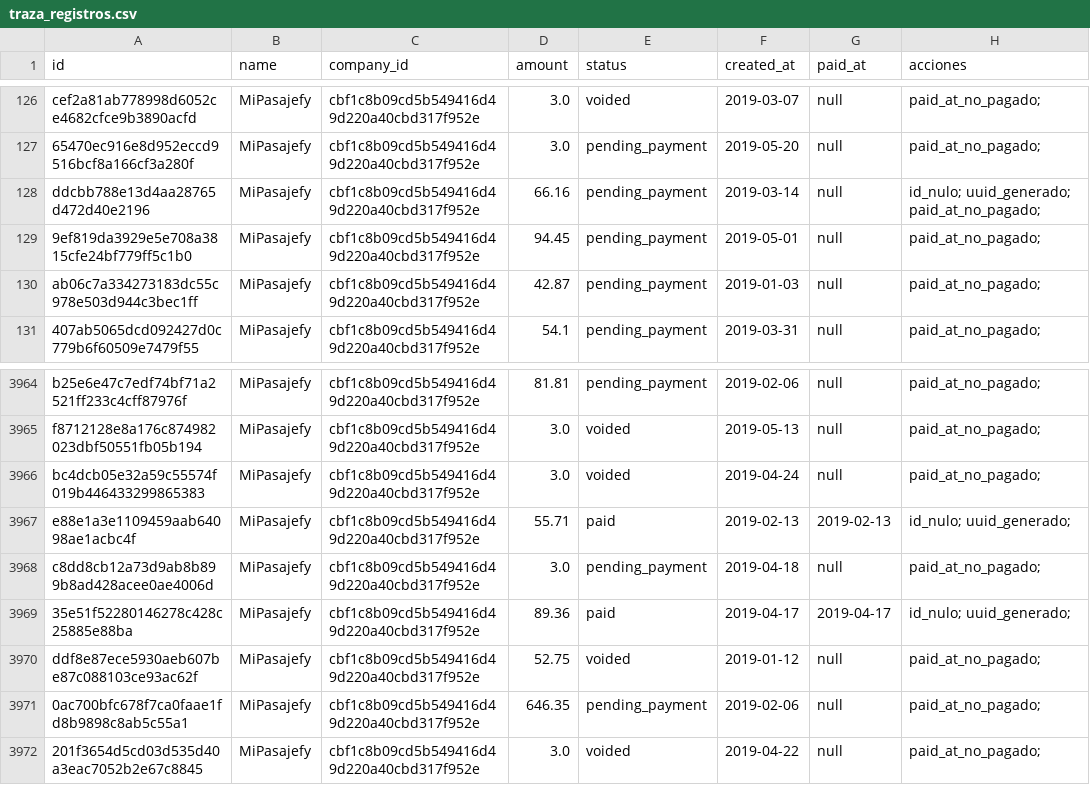
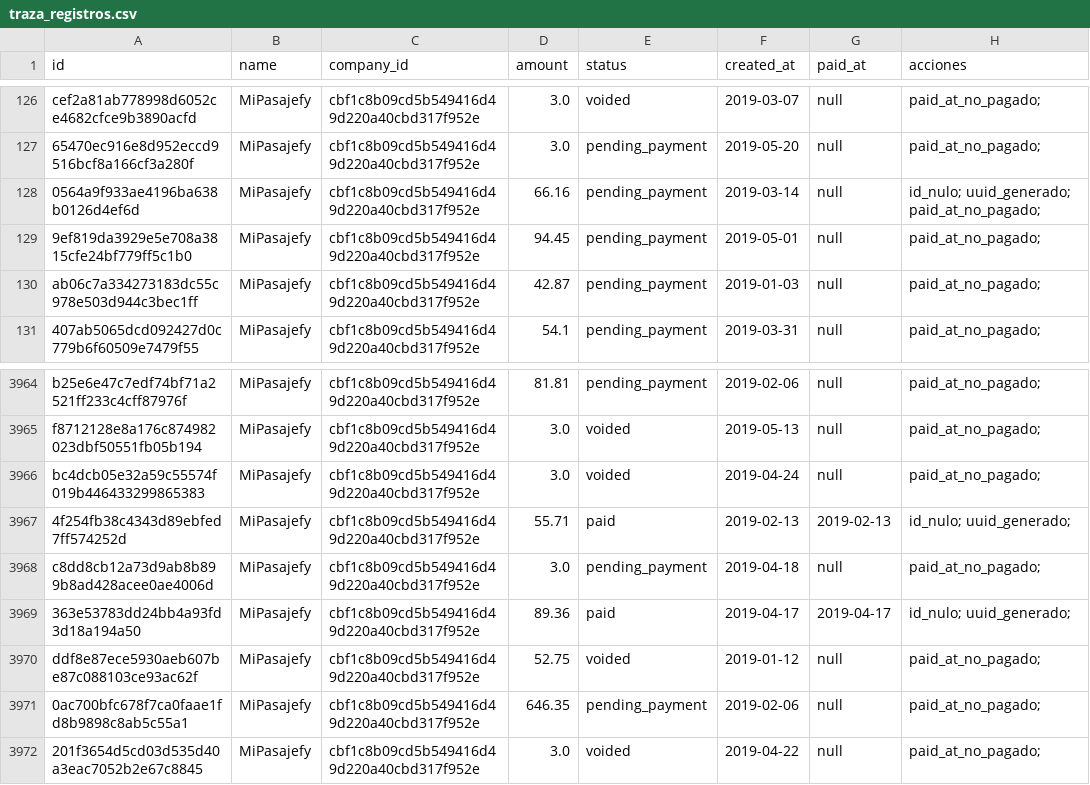
Before and after one commit to DanielNovoa553/ntgroup, a CSV file: dataset_out/traza_registros.csv, drawn as a sheet; only a part is shown, gaps mark what is left out.

```diff
--- a/dataset_out/traza_registros.csv
+++ b/dataset_out/traza_registros.csv
@@ -127,3 +127,3 @@ cef2a81ab778998d6052ce4682cfce9b3890acfd,MiPasajefy,cbf1c8b09cd5b549416d49d220a4
 65470ec916e8d952eccd9516bcf8a166cf3a280f,MiPasajefy,cbf1c8b09cd5b549416d49d220a40cbd317f952e,3.0,pending_payment,2019-05-20,null,paid_at_no_pagado;
-ddcbb788e13d4aa28765d472d40e2196,MiPasajefy,cbf1c8b09cd5b549416d49d220a40cbd317f952e,66.16,pending_payment,2019-03-14,null,id_nulo; uuid_generado; paid_at_no_pagado;
+0564a9f933ae4196ba638b0126d4ef6d,MiPasajefy,cbf1c8b09cd5b549416d49d220a40cbd317f952e,66.16,pending_payment,2019-03-14,null,id_nulo; uuid_generado; paid_at_no_pagado;
 9ef819da3929e5e708a3815cfe24bf779ff5c1b0,MiPasajefy,cbf1c8b09cd5b549416d49d220a40cbd317f952e,94.45,pending_payment,2019-05-01,null,paid_at_no_pagado;
@@ -3966,5 +3966,5 @@ f8712128e8a176c874982023dbf50551fb05b194,MiPasajefy,cbf1c8b09cd5b549416d49d220a4
 bc4dcb05e32a59c55574f019b446433299865383,MiPasajefy,cbf1c8b09cd5b549416d49d220a40cbd317f952e,3.0,voided,2019-04-24,null,paid_at_no_pagado;
-e88e1a3e1109459aab64098ae1acbc4f,MiPasajefy,cbf1c8b09cd5b549416d49d220a40cbd317f952e,55.71,paid,2019-02-13,2019-02-13,id_nulo; uuid_generado;
+4f254fb38c4343d89ebfed7ff574252d,MiPasajefy,cbf1c8b09cd5b549416d49d220a40cbd317f952e,55.71,paid,2019-02-13,2019-02-13,id_nulo; uuid_generado;
 c8dd8cb12a73d9ab8b899b8ad428acee0ae4006d,MiPasajefy,cbf1c8b09cd5b549416d49d220a40cbd317f952e,3.0,pending_payment,2019-04-18,null,paid_at_no_pagado;
-35e51f52280146278c428c25885e88ba,MiPasajefy,cbf1c8b09cd5b549416d49d220a40cbd317f952e,89.36,paid,2019-04-17,2019-04-17,id_nulo; uuid_generado;
+363e53783dd24bb4a93fd3d18a194a50,MiPasajefy,cbf1c8b09cd5b549416d49d220a40cbd317f952e,89.36,paid,2019-04-17,2019-04-17,id_nulo; uuid_generado;
 ddf8e87ece5930aeb607be87c088103ce93ac62f,MiPasajefy,cbf1c8b09cd5b549416d49d220a40cbd317f952e,52.75,voided,2019-01-12,null,paid_at_no_pagado;
```
Also changed, not shown: 4 other files.
